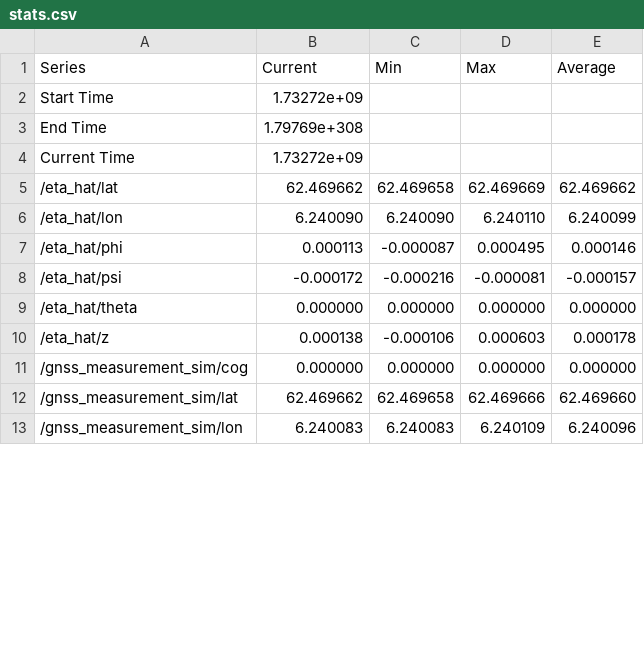
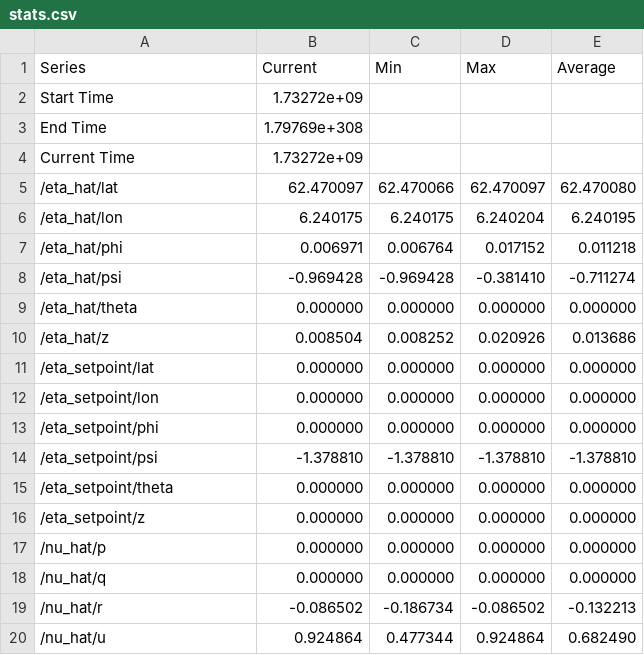
Before and after one commit to Androse06/Mekatronikk3, a CSV file: plotjuggler_data/stats.csv, drawn as a sheet; only a part is shown; the diff covers the shown part only.

Commit message:
plotjuggler data

```diff
--- a/plotjuggler_data/stats.csv
+++ b/plotjuggler_data/stats.csv
@@ -4,10 +4,17 @@ End Time,1.79769e+308
 Current Time,1.73272e+09
-/eta_hat/lat,62.469662,62.469658,62.469669,62.469662
-/eta_hat/lon,6.240090,6.240090,6.240110,6.240099
-/eta_hat/phi,0.000113,-0.000087,0.000495,0.000146
-/eta_hat/psi,-0.000172,-0.000216,-0.000081,-0.000157
+/eta_hat/lat,62.470097,62.470066,62.470097,62.470080
+/eta_hat/lon,6.240175,6.240175,6.240204,6.240195
+/eta_hat/phi,0.006971,0.006764,0.017152,0.011218
+/eta_hat/psi,-0.969428,-0.969428,-0.381410,-0.711274
 /eta_hat/theta,0.000000,0.000000,0.000000,0.000000
-/eta_hat/z,0.000138,-0.000106,0.000603,0.000178
-/gnss_measurement_sim/cog,0.000000,0.000000,0.000000,0.000000
-/gnss_measurement_sim/lat,62.469662,62.469658,62.469666,62.469660
-/gnss_measurement_sim/lon,6.240083,6.240083,6.240109,6.240096
+/eta_hat/z,0.008504,0.008252,0.020926,0.013686
+/eta_setpoint/lat,0.000000,0.000000,0.000000,0.000000
+/eta_setpoint/lon,0.000000,0.000000,0.000000,0.000000
+/eta_setpoint/phi,0.000000,0.000000,0.000000,0.000000
+/eta_setpoint/psi,-1.378810,-1.378810,-1.378810,-1.378810
+/eta_setpoint/theta,0.000000,0.000000,0.000000,0.000000
+/eta_setpoint/z,0.000000,0.000000,0.000000,0.000000
+/nu_hat/p,0.000000,0.000000,0.000000,0.000000
+/nu_hat/q,0.000000,0.000000,0.000000,0.000000
+/nu_hat/r,-0.086502,-0.186734,-0.086502,-0.132213
+/nu_hat/u,0.924864,0.477344,0.924864,0.682490
```
Also changed, not shown: 16 added rows, 2 removed rows and 4 edited cells elsewhere in this file, 2 other files.
